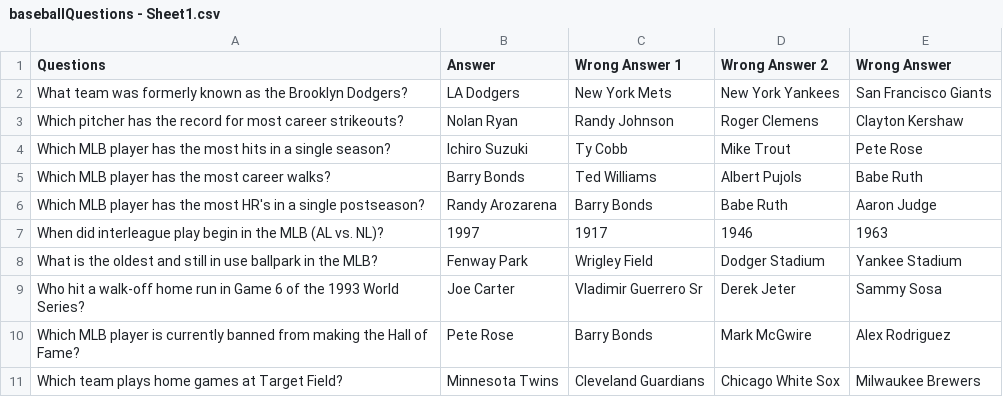
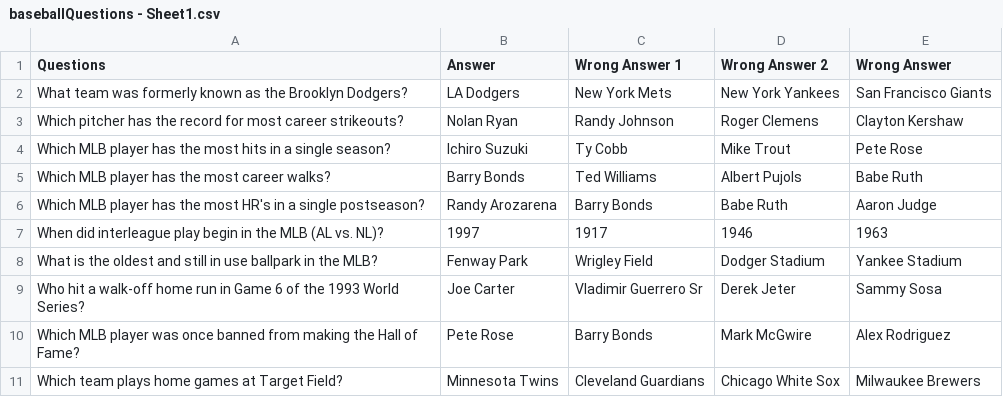
Before and after one commit to BethesdaChevyChaseHS/capstone-java-swing-NathanielT72, a CSV file: app/bin/main/baseballQuestions - Sheet1.csv, drawn as a sheet.

```diff
--- a/app/bin/main/baseballQuestions - Sheet1.csv
+++ b/app/bin/main/baseballQuestions - Sheet1.csv
@@ -9,3 +9,3 @@ What is the oldest and still in use ballpark in the MLB?,Fenway Park,Wrigley Fie
 Who hit a walk-off home run in Game 6 of the 1993 World Series?,Joe Carter,Vladimir Guerrero Sr,Derek Jeter,Sammy Sosa
-Which MLB player is currently banned from making the Hall of Fame?,Pete Rose,Barry Bonds,Mark McGwire,Alex Rodriguez
+Which MLB player was once banned from making the Hall of Fame?,Pete Rose,Barry Bonds,Mark McGwire,Alex Rodriguez
 Which team plays home games at Target Field?,Minnesota Twins,Cleveland Guardians,Chicago White Sox,Milwaukee Brewers
```
Also changed, not shown: app/src/main/resources/baseballQuestions - Sheet1.csv, 6 other files.
